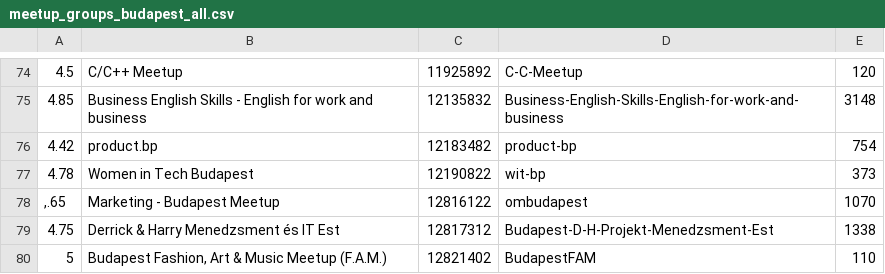
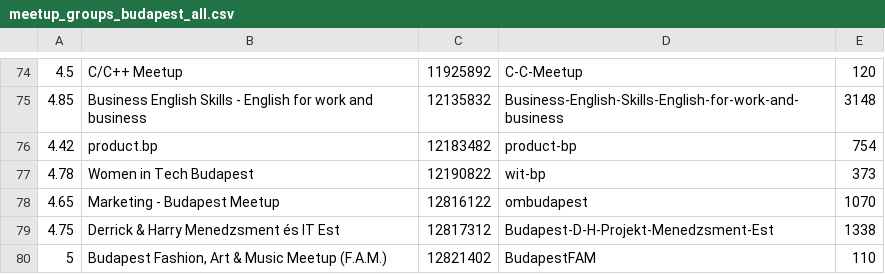
Before and after one commit to datapao/budapest-data-community, a CSV file: data/meetup_groups_budapest_all.csv, drawn as a sheet; only a part is shown, gaps mark what is left out.

Commit message:
fixes comma error --amend

```diff
--- a/data/meetup_groups_budapest_all.csv
+++ b/data/meetup_groups_budapest_all.csv
@@ -77,3 +77,3 @@
 4.78;Women in Tech Budapest;12190822;wit-bp;373
-,.65;Marketing - Budapest Meetup;12816122;ombudapest;1070
+4.65;Marketing - Budapest Meetup;12816122;ombudapest;1070
 4.75;Derrick & Harry Menedzsment és IT Est;12817312;Budapest-D-H-Projekt-Menedzsment-Est;1338
```
